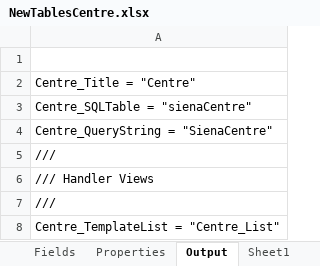
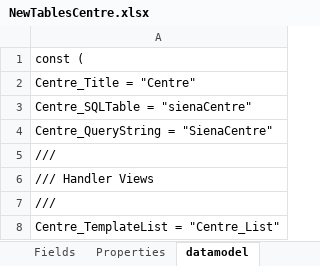
Before and after one commit to mt1976/mwt-go-dev, an Excel workbook: design/NewTablesCentre.xlsx, sheet datamodel, drawn as a sheet; only a part is shown; values as stored, in another font and other column widths than the file's, no borders; the diff covers the shown part only; the diff names each change by its address in the sheet, - before the commit and + after, or states it on an @@ line.

```diff
--- a/design/NewTablesCentre.xlsx (sheet datamodel)
+++ b/design/NewTablesCentre.xlsx (sheet datamodel)
-sheet tab: Output
+sheet tab: datamodel
-A1: (empty)
+A1: const (
```
Also changed, not shown: 28 edited cells elsewhere in this sheet, sheet Fields, sheet fetchDataCode, sheet Properties, other sheet tabs, 33 other files.
